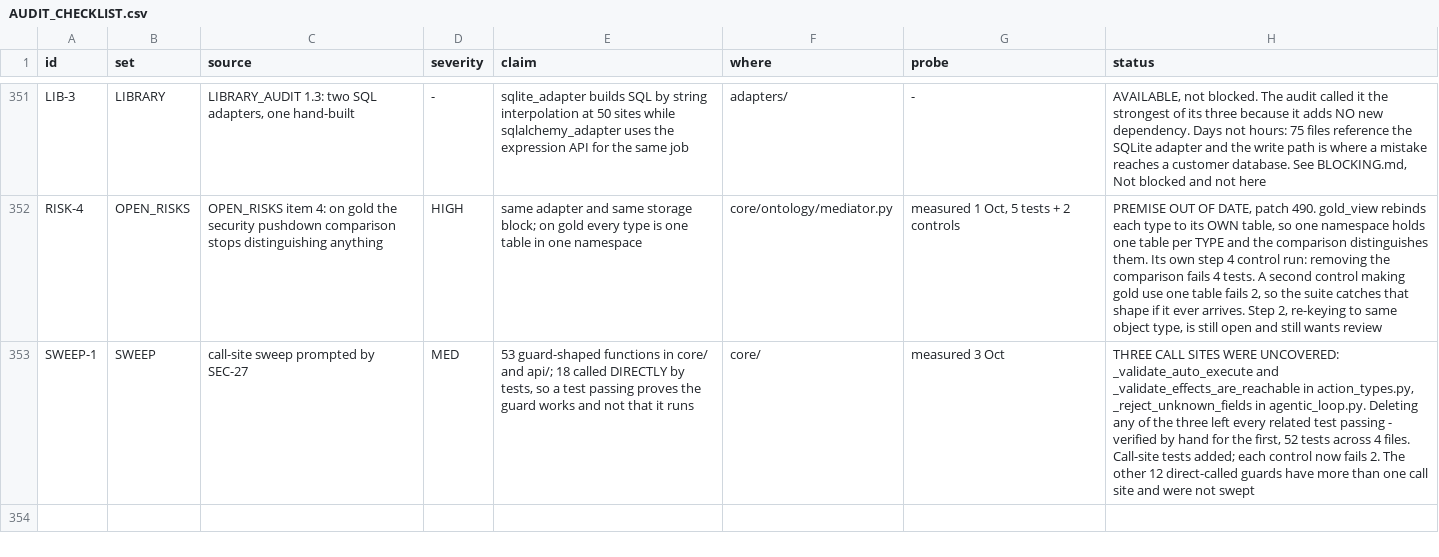
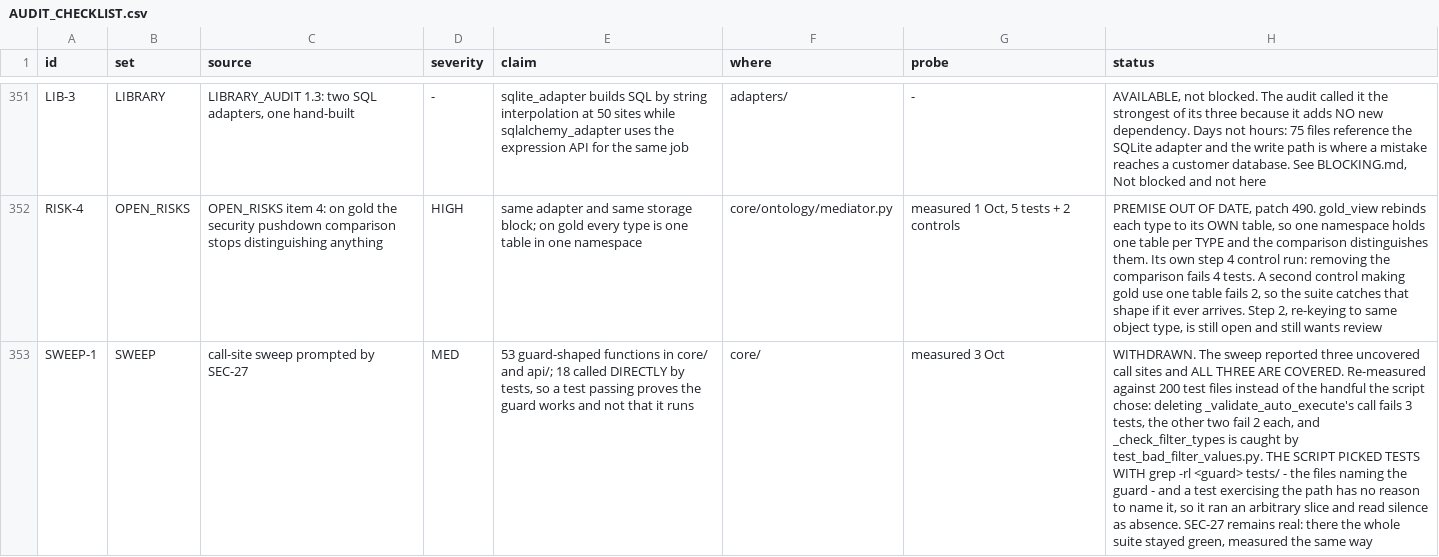
Before and after one commit to nmartin0/elysium, a CSV file: AUDIT_CHECKLIST.csv, drawn as a sheet; only a part is shown, gaps mark what is left out; the diff names each change by its address in the sheet, - before the commit and + after, or states it on an @@ line.

Commit message:
Withdraw the call-site sweep: all three findings were false
The previous patch reported three guards whose call sites nothing
tested. ALL THREE ARE COVERED.

Re-measured against two hundred test files instead of the handful my
script chose:

  _validate_auto_execute            3 tests fail when the call goes
  _validate_effects_are_reachable   2 tests fail
  _reject_unknown_fields            2 tests fail
  _check_filter_types               caught by test_bad_filter_values.py

WHY THE SWEEP WAS WRONG, and it is a bad mistake rather than an
unlucky one. The script chose which tests to run with

    grep -rl <guard> tests/

-- the files that MENTION THE GUARD BY NAME. A test exercising the
path through a guard has no reason to name it. So the sweep ran a tiny
and arbitrary slice, saw it pass, and reported absence of coverage.

I HAD THE EVIDENCE AND DID NOT USE IT. The one real instance, SEC-27,
was verified by deleting the call and running the WHOLE suite. Two
patches later I built a tool that ran a dozen tests instead, and
believed it over the method that had found the original.

And I wrote "the other twelve guards are unswept rather than clean" --
careful-sounding, and also wrong: there are three with multiple call
sites, not twelve.

SEC-27 ITSELF STANDS. Deleting that call left the entire suite green,
measured the same way these were re-measured. One true instance does
not make a pattern, and I manufactured three more from it.

The tests are kept as CALL-SITE PINS rather than as a fix for a gap:
they state where each guard is called, so moving one out of
`validate_action_types` shows up in a diff. That is a smaller claim
than the one they were written for, and their docstring now says so.

Verified: ./lint.sh read to its final line, 3,925 unit tests across all
336 files, 449 integration across all 46.

```diff
--- a/AUDIT_CHECKLIST.csv
+++ b/AUDIT_CHECKLIST.csv
-H353 (status): THREE CALL SITES WERE UNCOVERED: _validate_auto_execute and _validate_effects_are_reachable in action_types.py, _reject_unknown_fields in agentic_loop.py. Deleting any of the three left every related test passing - verified by hand for the first, 52 tests across 4 files. Call-site tests added; each control now fails 2. The other 12 direct-called guards have more than one call site and were not swept
+H353 (status): WITHDRAWN. The sweep reported three uncovered call sites and ALL THREE ARE COVERED. Re-measured against 200 test files instead of the handful the script chose: deleting _validate_auto_execute's call fails 3 tests, the other two fail 2 each, and _check_filter_types is caught by test_bad_filter_values.py. THE SCRIPT PICKED TESTS WITH grep -rl <guard> tests/ - the files naming the guard - and a test exercising the path has no reason to name it, so it ran an arbitrary slice and read silence as absence. SEC-27 remains real: there the whole suite stayed green, measured the same way
```
Also changed, not shown: 1 other file.
